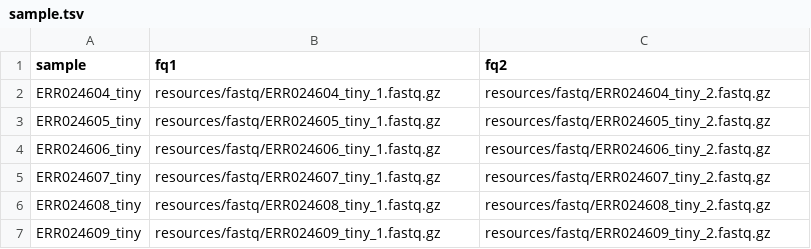
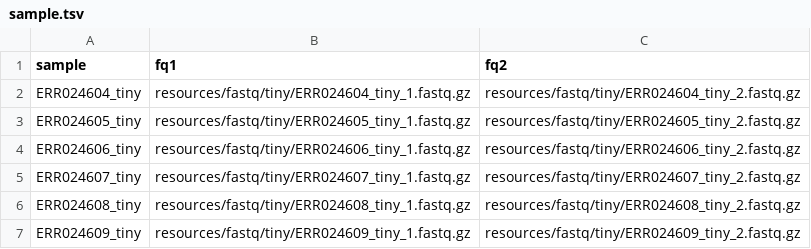
Before and after one commit to alexak99/SWP_day2, a TSV file: resources/sample.tsv, drawn as a sheet.

```diff
--- a/resources/sample.tsv
+++ b/resources/sample.tsv
@@ -1,7 +1,7 @@
 sample	fq1	fq2
-ERR024604_tiny	resources/fastq/ERR024604_tiny_1.fastq.gz	resources/fastq/ERR024604_tiny_2.fastq.gz
-ERR024605_tiny	resources/fastq/ERR024605_tiny_1.fastq.gz	resources/fastq/ERR024605_tiny_2.fastq.gz
-ERR024606_tiny	resources/fastq/ERR024606_tiny_1.fastq.gz	resources/fastq/ERR024606_tiny_2.fastq.gz
-ERR024607_tiny	resources/fastq/ERR024607_tiny_1.fastq.gz	resources/fastq/ERR024607_tiny_2.fastq.gz
-ERR024608_tiny	resources/fastq/ERR024608_tiny_1.fastq.gz	resources/fastq/ERR024608_tiny_2.fastq.gz
-ERR024609_tiny	resources/fastq/ERR024609_tiny_1.fastq.gz	resources/fastq/ERR024609_tiny_2.fastq.gz
+ERR024604_tiny	resources/fastq/tiny/ERR024604_tiny_1.fastq.gz	resources/fastq/tiny/ERR024604_tiny_2.fastq.gz
+ERR024605_tiny	resources/fastq/tiny/ERR024605_tiny_1.fastq.gz	resources/fastq/tiny/ERR024605_tiny_2.fastq.gz
+ERR024606_tiny	resources/fastq/tiny/ERR024606_tiny_1.fastq.gz	resources/fastq/tiny/ERR024606_tiny_2.fastq.gz
+ERR024607_tiny	resources/fastq/tiny/ERR024607_tiny_1.fastq.gz	resources/fastq/tiny/ERR024607_tiny_2.fastq.gz
+ERR024608_tiny	resources/fastq/tiny/ERR024608_tiny_1.fastq.gz	resources/fastq/tiny/ERR024608_tiny_2.fastq.gz
+ERR024609_tiny	resources/fastq/tiny/ERR024609_tiny_1.fastq.gz	resources/fastq/tiny/ERR024609_tiny_2.fastq.gz
```
Also changed, not shown: 2 other files.
